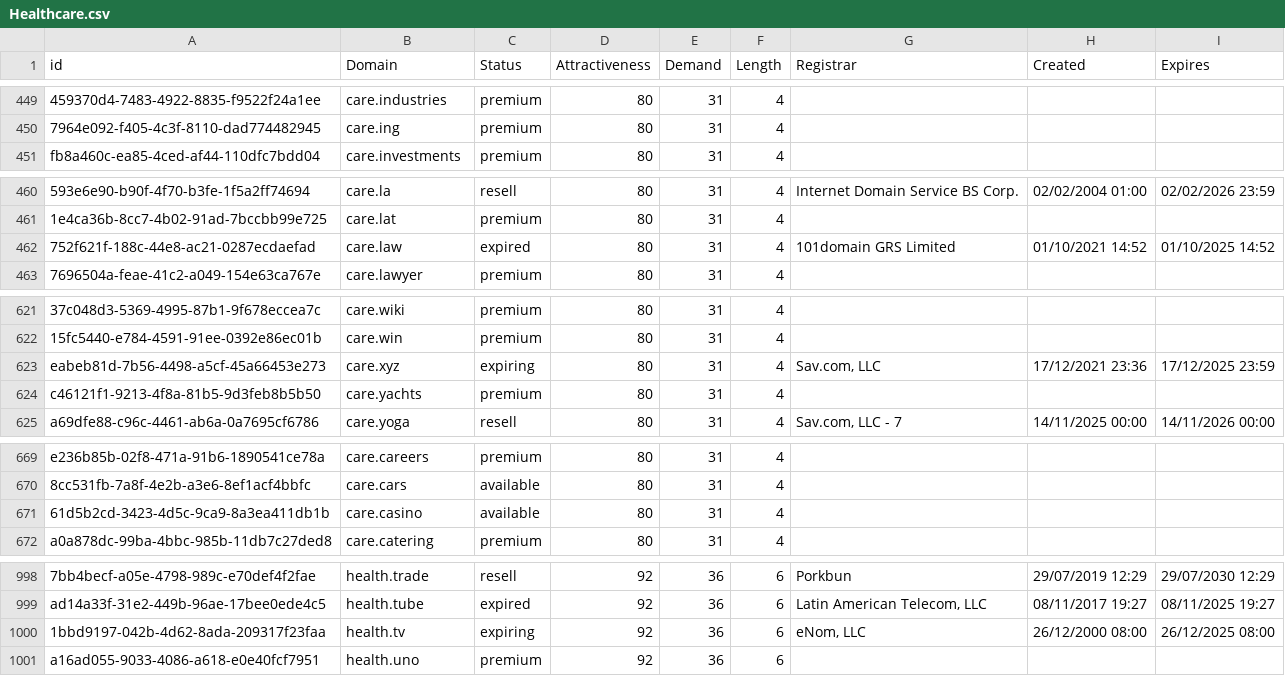
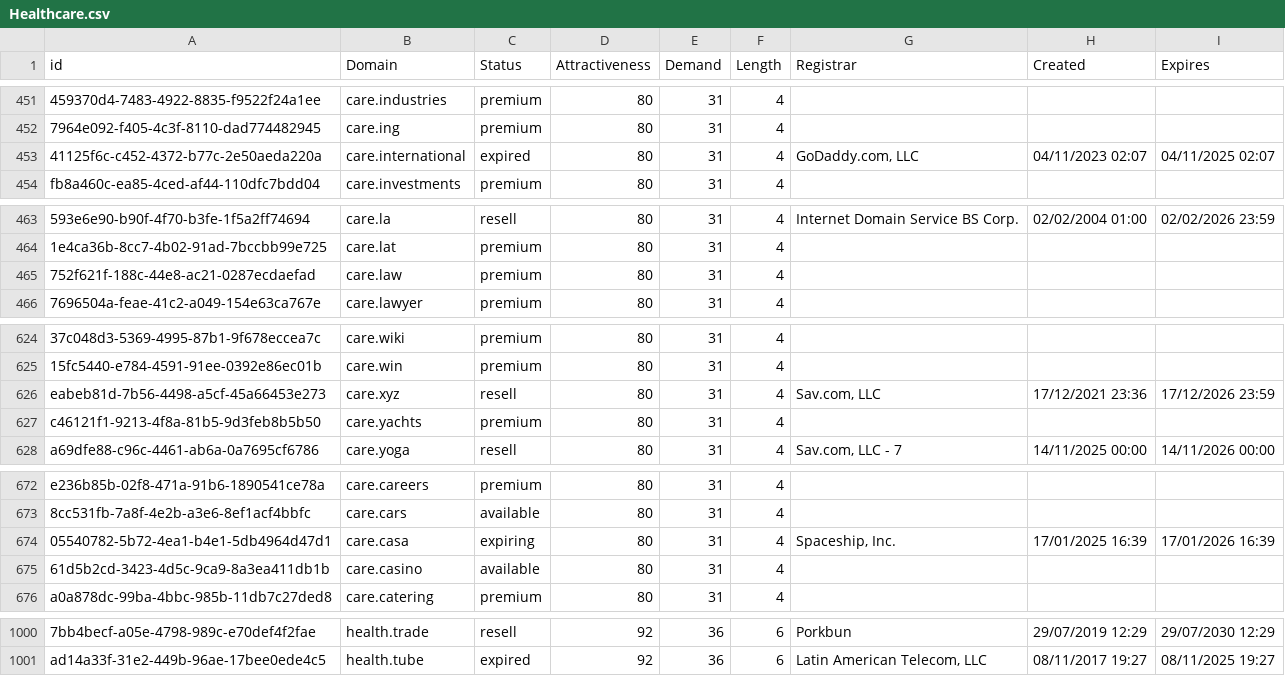
Before and after one commit to UniqueDomains/healthcare-oneword-domains, a CSV file: Healthcare.csv, drawn as a sheet; only a part is shown, gaps mark what is left out; removed rows and columns are numbered as before the commit, all else as after; the diff covers the shown part only; the diff names each change by its address in the sheet, - before the commit and + after, or states it on an @@ line.

Commit message:
Domains update

```diff
--- a/Healthcare.csv
+++ b/Healthcare.csv
+row 453: 41125f6c-c452-4372-b77c-2e50aeda220a | care.international | expired | 80 | 31 | 4 | GoDaddy.com, LLC | 04/11/2023 02:07 | 04/11/2025 02:07
-C465 (Status): expired
+C465 (Status): premium
-G465 (Registrar): 101domain GRS Limited
+G465 (Registrar): (empty)
-H465 (Created): 01/10/2021 14:52
+H465 (Created): (empty)
-I465 (Expires): 01/10/2025 14:52
+I465 (Expires): (empty)
-C626 (Status): expiring
+C626 (Status): resell
-I626 (Expires): 17/12/2025 23:59
+I626 (Expires): 17/12/2026 23:59
+row 674: 05540782-5b72-4ea1-b4e1-5db4964d47d1 | care.casa | expiring | 80 | 31 | 4 | Spaceship, Inc. | 17/01/2025 16:39 | 17/01/2026 16:39
-row 1000: 1bbd9197-042b-4d62-8ada-209317f23faa | health.tv | expiring | 92 | 36 | 6 | eNom, LLC | 26/12/2000 08:00 | 26/12/2025 08:00
-row 1001: a16ad055-9033-4086-a618-e0e40fcf7951 | health.uno | premium | 92 | 36 | 6
```
Also changed, not shown: 2 moved rows and 2 edited cells elsewhere in this file, 2 other files.
